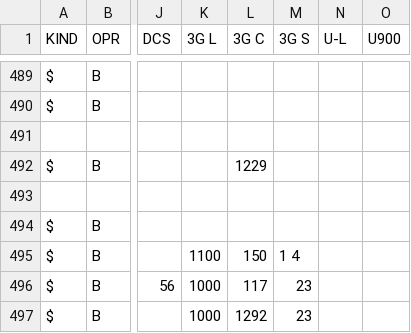
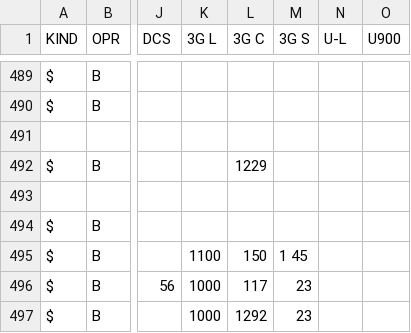
Before and after one commit to BYCellDatabase/csv, a CSV file: life/Minsk.csv, drawn as a sheet; only a part is shown, gaps mark what is left out; the diff names each change by its address in the sheet, - before the commit and + after, or states it on an @@ line.

Commit message:
1 files | M life/Minsk.csv

```diff
--- a/life/Minsk.csv
+++ b/life/Minsk.csv
-M495 (3G S): 1 4
+M495 (3G S): 1 45
```
